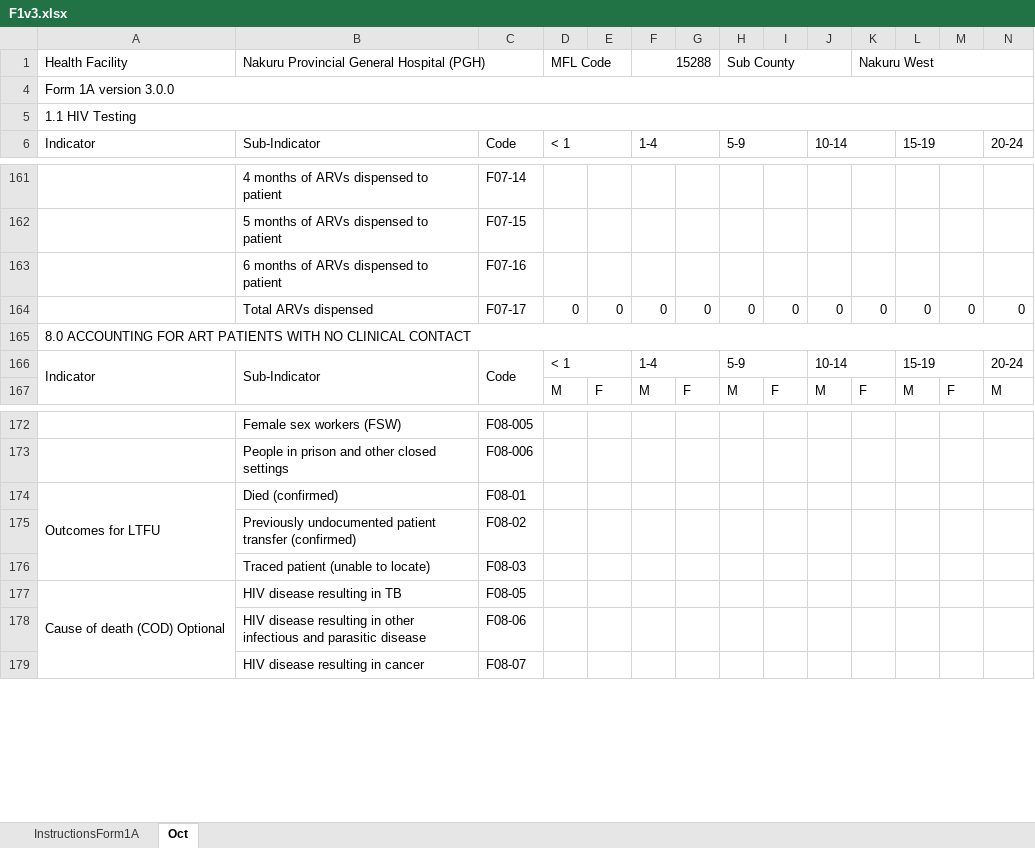
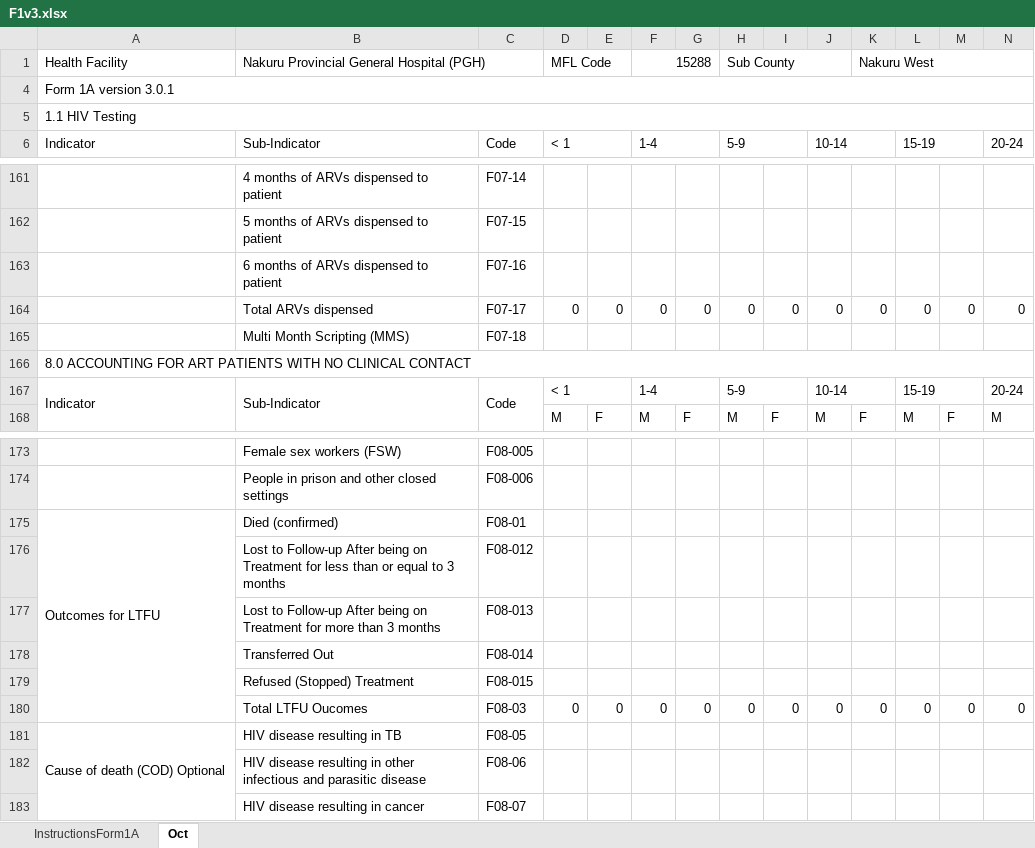
Before and after one commit to nyabuto/InternalSystem, an Excel workbook: web/F1v3.xlsx, sheet Oct, drawn as a sheet; only a part is shown, gaps mark what is left out; values as stored, in another font and other column widths than the file's, no cell formats; conditional formats not drawn; addresses are those after the commit; rows hold the shown columns only; the diff names each change by its address in the sheet, - before the commit and + after, or states it on an @@ line.

Commit message:
From 1a Version 4.0.0.

```diff
--- a/web/F1v3.xlsx (sheet Oct)
+++ b/web/F1v3.xlsx (sheet Oct)
-A4 (Health Facility): Form 1A version 3.0.0
+A4 (Health Facility): Form 1A version 3.0.1
+row 165:  | Multi Month Scripting (MMS) | F07-18
-B176: Previously undocumented patient transfer (confirmed)
+B176: Lost to Follow-up After being on Treatment for less than or equal to 3 months
-C176: F08-02
+C176: F08-012
-B177: Traced patient (unable to locate)
+B177: Lost to Follow-up After being on Treatment for more than 3 months
-C177: F08-03
+C177: F08-013
+row 178:  | Transferred Out | F08-014
+row 179:  | Refused (Stopped) Treatment | F08-015
+row 180:  | Total LTFU Oucomes | F08-03 | 0 | 0 | 0 | 0 | 0 | 0 | 0 | 0 | 0 | 0 | 0
```
Also changed, not shown: sheet InstructionsForm1A, cell formats, formulas that keep their value, 33 other files.
